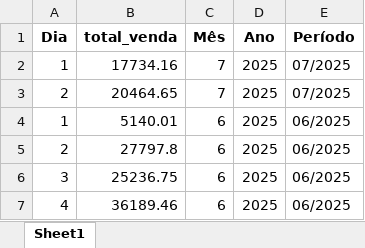
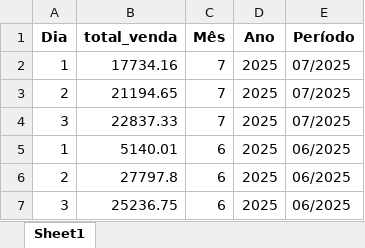
Before and after one commit to maloka-ai/poc-dashboard, an Excel workbook: dados/BIBI/Dados_BIBI_PF/faturamento_diario.xlsx, sheet Sheet1, drawn as a sheet; only a part is shown; the shorter side is filled out with more unchanged rows; values as stored, in another font and other column widths than the file's, no borders; the diff names each change by its address in the sheet, - before the commit and + after, or states it on an @@ line.

```diff
--- a/dados/BIBI/Dados_BIBI_PF/faturamento_diario.xlsx (sheet Sheet1)
+++ b/dados/BIBI/Dados_BIBI_PF/faturamento_diario.xlsx (sheet Sheet1)
-B3 (total_venda): 20464.65
+B3 (total_venda): 21194.65
+row 4: 3 | 22837.33 | 7 | 2025 | 07/2025
```
Also changed, not shown: dados/ADD/Dados_ADD_PF/analise_consistencia_estoque.xlsx, dados/ADD/Dados_ADD_PF/analise_curva_cobertura.xlsx, 29 other files.
